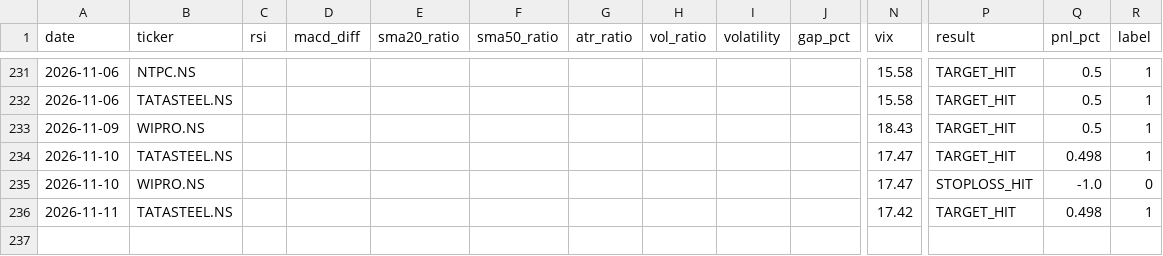
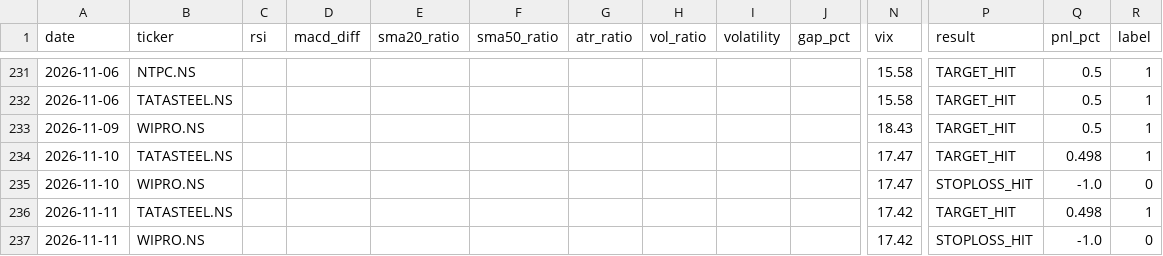
Before and after one commit to gangeshchawla/intraday-signals, a CSV file: logs/training_data.csv, drawn as a sheet; only a part is shown, gaps mark what is left out; rows hold the shown columns only; the diff names each change by its address in the sheet, - before the commit and + after, or states it on an @@ line.

Commit message:
📊 Auto-update logs/training_data.csv

```diff
--- a/logs/training_data.csv
+++ b/logs/training_data.csv
+row 237: 2026-11-11 | WIPRO.NS |  |  |  |  |  |  |  |  | 17.42 | STOPLOSS_HIT | -1.0 | 0
```
